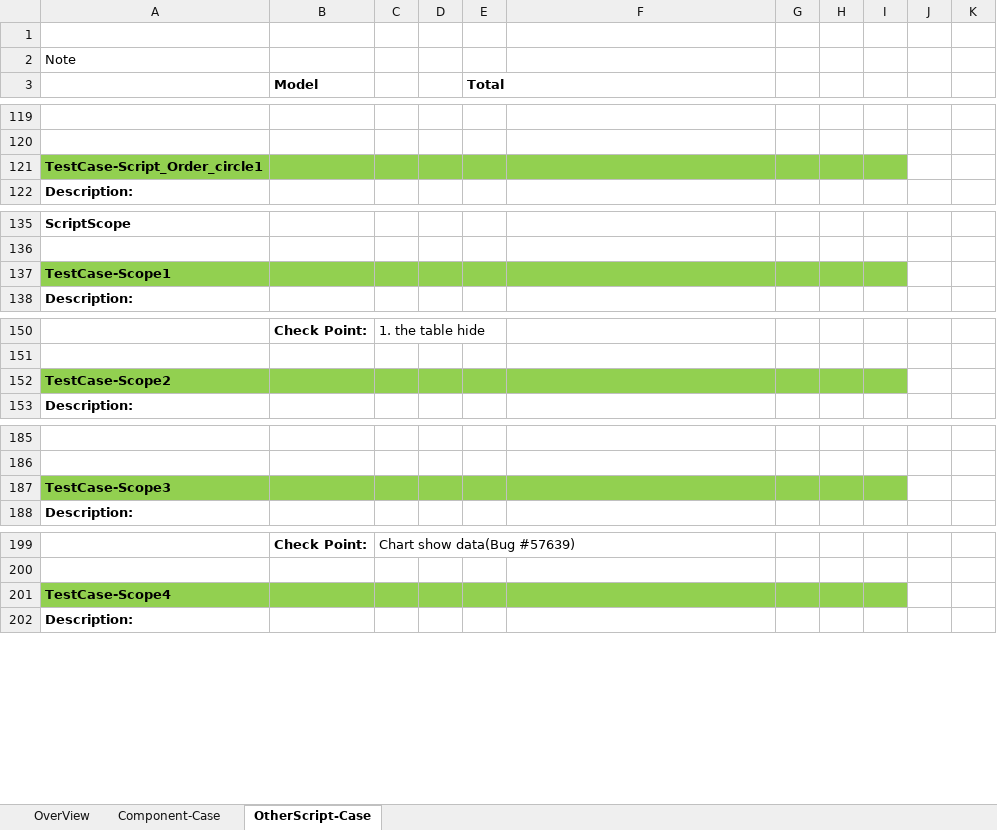
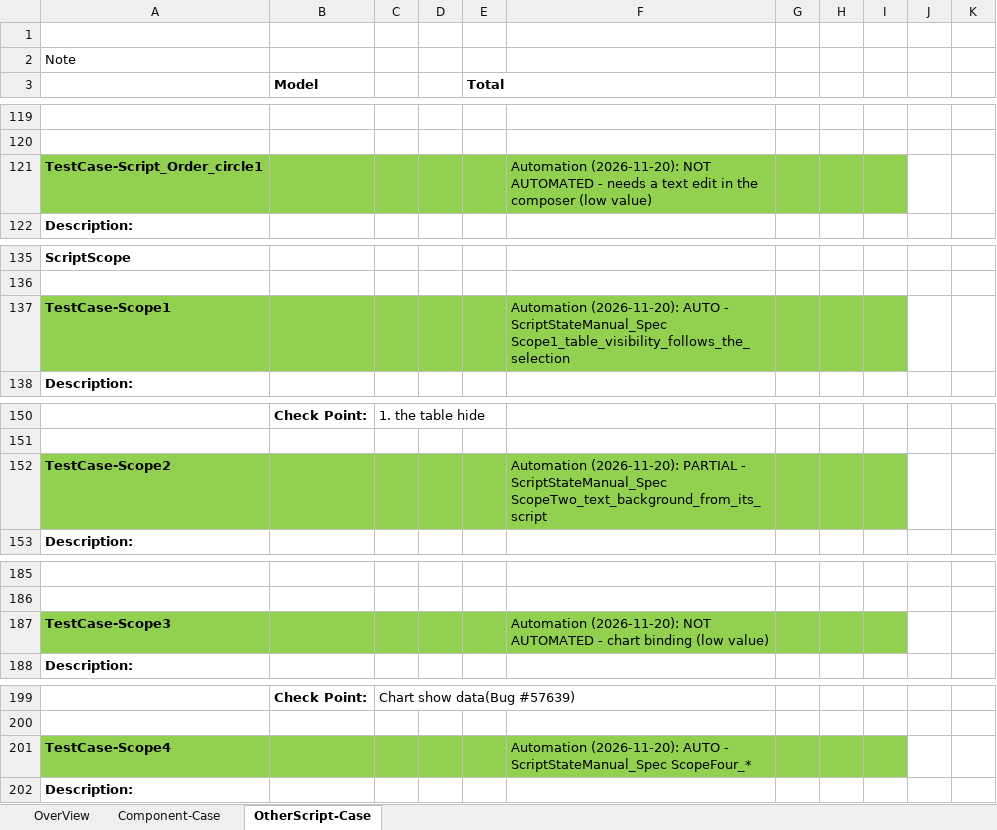
Before and after one commit to inetsoft-technology/datatest, an Excel workbook: docs/vsscript/VSScript-Manual-Case.xlsx, sheet OtherScript-Case, drawn as a sheet; only a part is shown, gaps mark what is left out; values as stored, in another font and other column widths than the file's, no borders; charts and pictures not drawn; the diff covers the shown part only; the diff names each change by its address in the sheet, - before the commit and + after, or states it on an @@ line.

```diff
--- a/docs/vsscript/VSScript-Manual-Case.xlsx (sheet OtherScript-Case)
+++ b/docs/vsscript/VSScript-Manual-Case.xlsx (sheet OtherScript-Case)
-F121: (empty)
+F121: Automation (2026-11-20): NOT AUTOMATED - needs a text edit in the composer (low value)
-F137: (empty)
+F137: Automation (2026-11-20): AUTO - ScriptStateManual_Spec Scope1_table_visibility_follows_the_selection
-F152: (empty)
+F152: Automation (2026-11-20): PARTIAL - ScriptStateManual_Spec ScopeTwo_text_background_from_its_script
-F187: (empty)
+F187: Automation (2026-11-20): NOT AUTOMATED - chart binding (low value)
-F201: (empty)
+F201: Automation (2026-11-20): AUTO - ScriptStateManual_Spec ScopeFour_*
```
Also changed, not shown: 19 edited cells elsewhere in this sheet, sheet Component-Case, sheet OverView, 4 other files.
